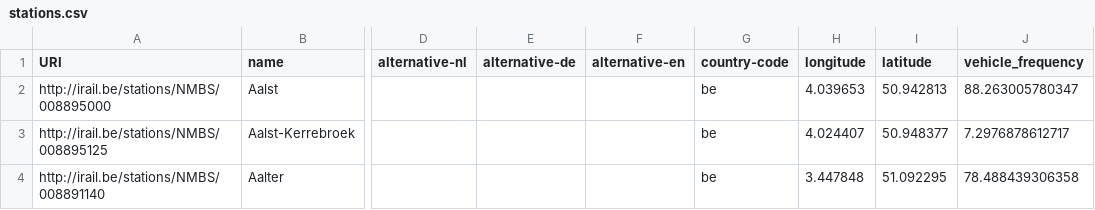
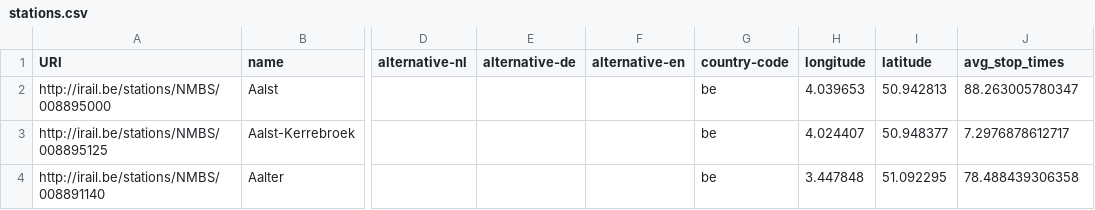
Before and after one commit to iRail/stations, a CSV file: stations.csv, drawn as a sheet; only a part is shown, gaps mark what is left out; the diff names each change by its address in the sheet, - before the commit and + after, or states it on an @@ line.

Commit message:
Renamed vehicle_frequency to avg_stop_times

```diff
--- a/stations.csv
+++ b/stations.csv
-J1: vehicle_frequency
+J1: avg_stop_times
```
Also changed, not shown: 1 other file.
